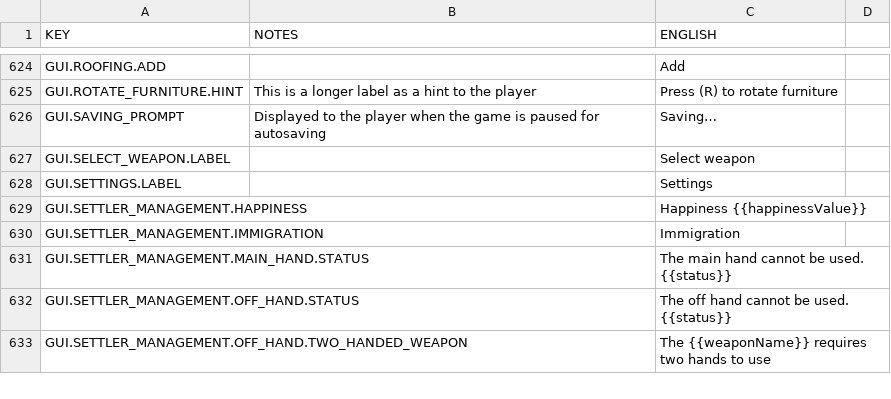
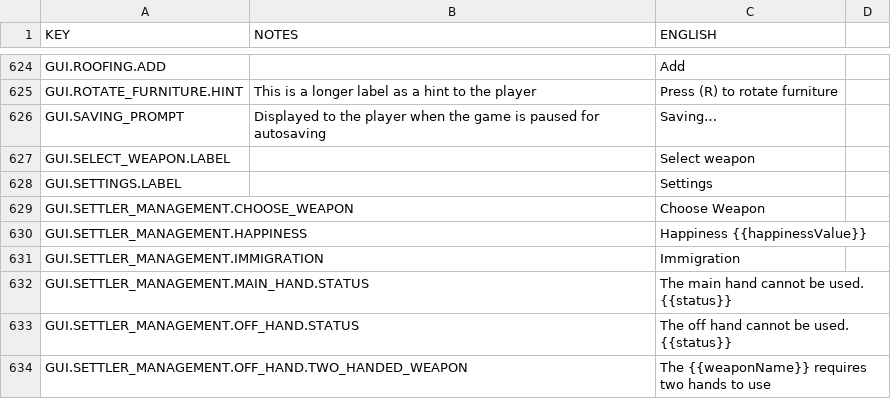
Before and after one commit to rossturner/mountaincore, a CSV file: core/mods/base/translations/translations.csv, drawn as a sheet; only a part is shown, gaps mark what is left out.

```diff
--- a/core/mods/base/translations/translations.csv
+++ b/core/mods/base/translations/translations.csv
@@ -628,2 +628,3 @@ GUI.SELECT_WEAPON.LABEL,,Select weapon
 GUI.SETTINGS.LABEL,,Settings
+GUI.SETTLER_MANAGEMENT.CHOOSE_WEAPON,,Choose Weapon
 GUI.SETTLER_MANAGEMENT.HAPPINESS,,Happiness {{happinessValue}}
```
Also changed, not shown: core/assets/translations/collated.csv, 12 other files.
